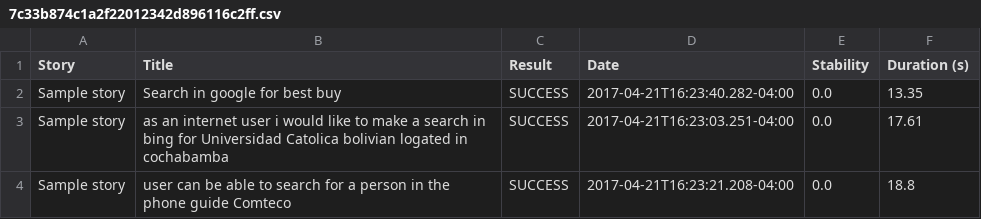
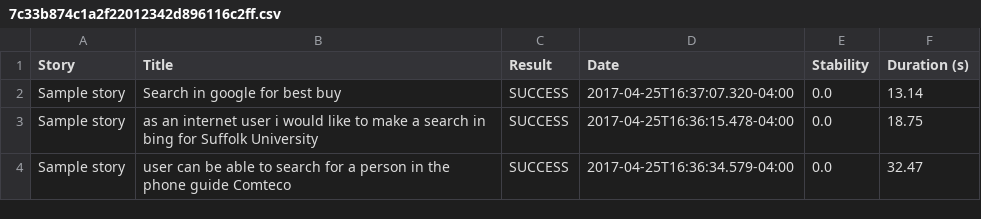
Before and after one commit to vildozo/RAE_JBHAVE_SERENITY, a CSV file: target/site/serenity/7c33b874c1a2f22012342d896116c2ff.csv, drawn as a sheet.

```diff
--- a/target/site/serenity/7c33b874c1a2f22012342d896116c2ff.csv
+++ b/target/site/serenity/7c33b874c1a2f22012342d896116c2ff.csv
@@ -1,4 +1,4 @@
 "Story","Title","Result","Date","Stability","Duration (s)"
-"Sample story","Search in google for  best buy","SUCCESS","2017-04-21T16:23:40.282-04:00","0.0","13.35"
-"Sample story","as an internet user i would like to make a search in bing for Universidad Catolica bolivian logated in cochabamba","SUCCESS","2017-04-21T16:23:03.251-04:00","0.0","17.61"
-"Sample story","user can be able to search for a person in the phone guide Comteco","SUCCESS","2017-04-21T16:23:21.208-04:00","0.0","18.8"
+"Sample story","Search in google for  best buy","SUCCESS","2017-04-25T16:37:07.320-04:00","0.0","13.14"
+"Sample story","as an internet user i would like to make a search in bing for Suffolk University","SUCCESS","2017-04-25T16:36:15.478-04:00","0.0","18.75"
+"Sample story","user can be able to search for a person in the phone guide Comteco","SUCCESS","2017-04-25T16:36:34.579-04:00","0.0","32.47"
```
Also changed, not shown: target/site/serenity/a3a5c011ad54574b4e8bbe440701c2c8.csv, target/site/serenity/results.csv, 27 other files.
